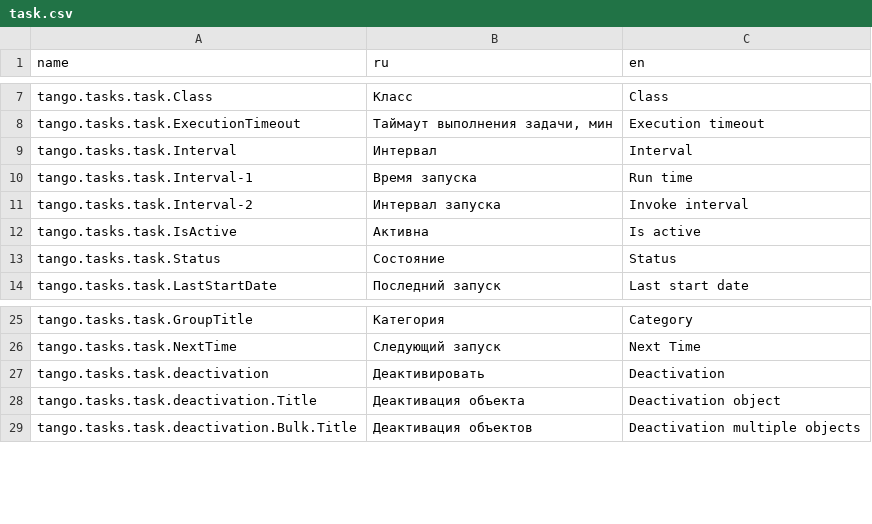
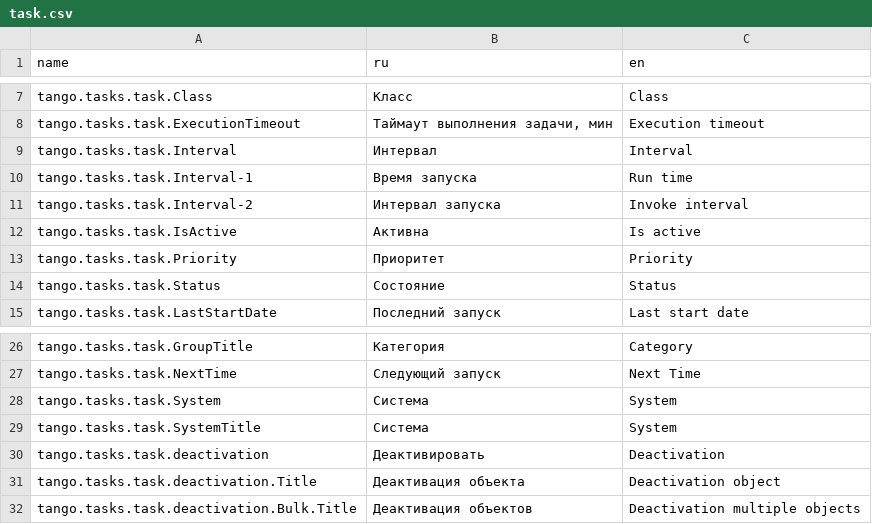
Before and after one commit to TangoCS/TangoCS, a CSV file: Tango.Client.Js/wwwroot/data/res/task.csv, drawn as a sheet; only a part is shown, gaps mark what is left out.

```diff
--- a/Tango.Client.Js/wwwroot/data/res/task.csv
+++ b/Tango.Client.Js/wwwroot/data/res/task.csv
@@ -12,2 +12,3 @@ tango.tasks.task.Interval-2;Интервал запуска;Invoke interval
 tango.tasks.task.IsActive;Активна;Is active
+tango.tasks.task.Priority;Приоритет;Priority
 tango.tasks.task.Status;Состояние;Status
@@ -26,2 +27,4 @@ tango.tasks.task.GroupTitle;Категория;Category
 tango.tasks.task.NextTime;Следующий запуск;Next Time
+tango.tasks.task.System;Сиcтема;System
+tango.tasks.task.SystemTitle;Сиcтема;System
 tango.tasks.task.deactivation;Деактивировать;Deactivation
```
Also changed, not shown: 6 other files.
